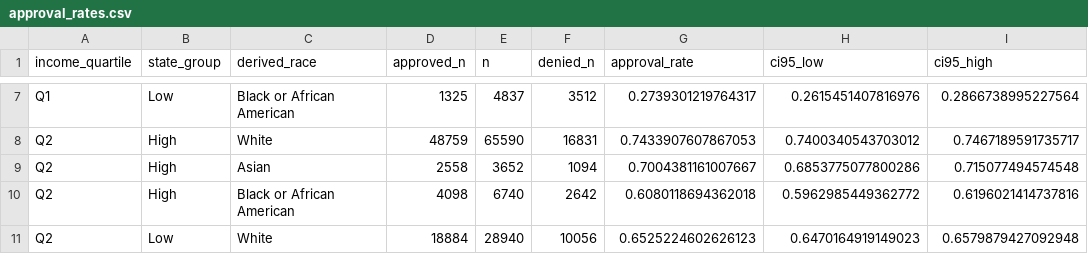
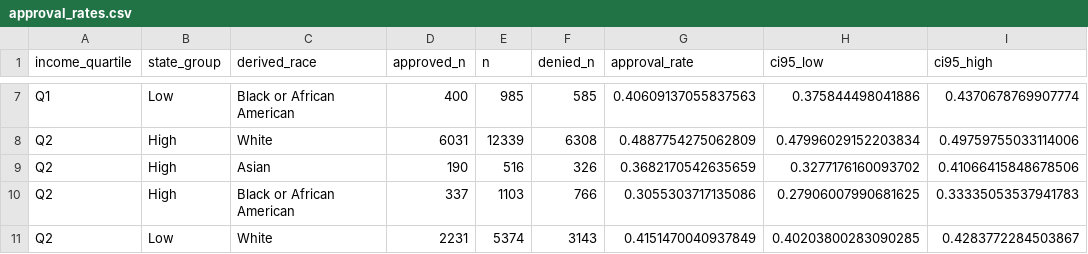
Before and after one commit to kuooo23/DSSI2026-group-4, a CSV file: econ-5166-student-kit/finding/assets/income_groups_mortgage_approval/approval_rates.csv, drawn as a sheet; only a part is shown, gaps mark what is left out; the diff covers the shown part only; the diff names each change by its address in the sheet, - before the commit and + after, or states it on an @@ line.

```diff
--- a/econ-5166-student-kit/finding/assets/income_groups_mortgage_approval/approval_rates.csv
+++ b/econ-5166-student-kit/finding/assets/income_groups_mortgage_approval/approval_rates.csv
-D7 (approved_n): 1325
+D7 (approved_n): 400
-E7 (n): 4837
+E7 (n): 985
-F7 (denied_n): 3512
+F7 (denied_n): 585
-G7 (approval_rate): 0.2739301219764317
+G7 (approval_rate): 0.40609137055837563
-H7 (ci95_low): 0.2615451407816976
+H7 (ci95_low): 0.375844498041886
-I7 (ci95_high): 0.2866738995227564
+I7 (ci95_high): 0.4370678769907774
-D8 (approved_n): 48759
+D8 (approved_n): 6031
-E8 (n): 65590
+E8 (n): 12339
-F8 (denied_n): 16831
+F8 (denied_n): 6308
-G8 (approval_rate): 0.7433907607867053
+G8 (approval_rate): 0.4887754275062809
-H8 (ci95_low): 0.7400340543703012
+H8 (ci95_low): 0.47996029152203834
-I8 (ci95_high): 0.7467189591735717
+I8 (ci95_high): 0.49759755033114006
-D9 (approved_n): 2558
+D9 (approved_n): 190
-E9 (n): 3652
+E9 (n): 516
-F9 (denied_n): 1094
+F9 (denied_n): 326
-G9 (approval_rate): 0.7004381161007667
+G9 (approval_rate): 0.3682170542635659
-H9 (ci95_low): 0.6853775077800286
+H9 (ci95_low): 0.3277176160093702
-I9 (ci95_high): 0.715077494574548
+I9 (ci95_high): 0.41066415848678506
-D10 (approved_n): 4098
+D10 (approved_n): 337
-E10 (n): 6740
+E10 (n): 1103
-F10 (denied_n): 2642
+F10 (denied_n): 766
-G10 (approval_rate): 0.6080118694362018
+G10 (approval_rate): 0.3055303717135086
-H10 (ci95_low): 0.5962985449362772
+H10 (ci95_low): 0.27906007990681625
-I10 (ci95_high): 0.6196021414737816
+I10 (ci95_high): 0.33335053537941783
-D11 (approved_n): 18884
+D11 (approved_n): 2231
-E11 (n): 28940
+E11 (n): 5374
-F11 (denied_n): 10056
+F11 (denied_n): 3143
-G11 (approval_rate): 0.6525224602626123
+G11 (approval_rate): 0.4151470040937849
-H11 (ci95_low): 0.6470164919149023
+H11 (ci95_low): 0.40203800283090285
-I11 (ci95_high): 0.6579879427092948
+I11 (ci95_high): 0.4283772284503867
```
Also changed, not shown: 114 edited cells elsewhere in this file, econ-5166-student-kit/finding/assets/white_groups_mortgage_approval/approval_rates.csv, 20 other files.
